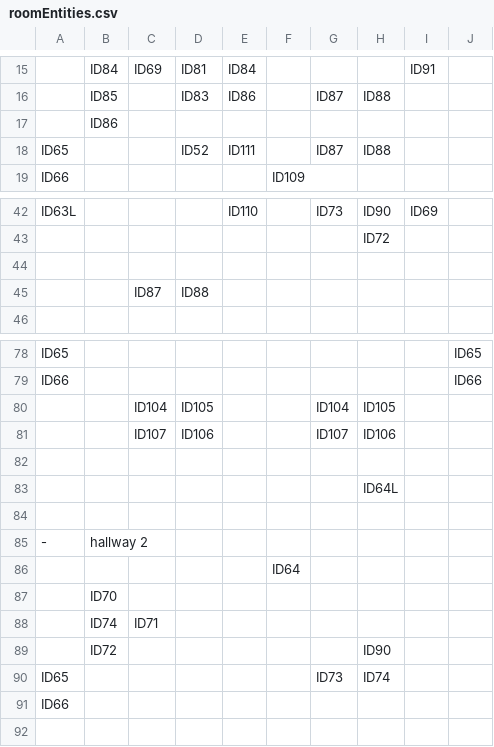
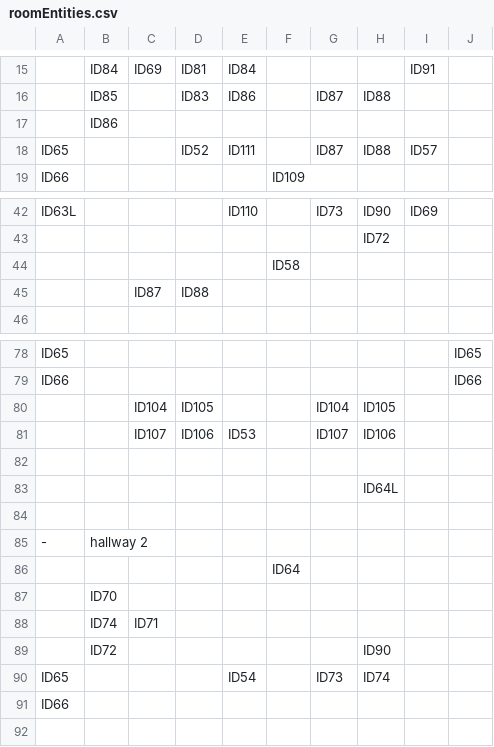
Before and after one commit to SE-ST-1-Grp-7/Zuul, a CSV file: Semesterprojekt/res/presets/roomEntities.csv, drawn as a sheet; only a part is shown, gaps mark what is left out.

Commit message:
added students

```diff
--- a/Semesterprojekt/res/presets/roomEntities.csv
+++ b/Semesterprojekt/res/presets/roomEntities.csv
@@ -17,3 +17,3 @@
      ,ID86 ,     ,     ,     ,     ,     ,     ,     ,
- ID65,     ,     , ID52,ID111,     , ID87, ID88,     ,
+ ID65,     ,     , ID52,ID111,     , ID87, ID88, ID57,
  ID66,     ,     ,     ,     ,ID109,     ,     ,     ,
@@ -43,3 +43,3 @@ ID63L,     ,     ,     ,ID110,     , ID73, ID90, ID69,
      ,     ,     ,     ,     ,     ,     , ID72,     ,
-     ,     ,     ,     ,     ,     ,     ,     ,     ,
+     ,     ,     ,     ,     , ID58,     ,     ,     ,
      ,     , ID87, ID88,     ,     ,     ,     ,     ,
@@ -80,3 +80,3 @@ ID63L,     ,     ,     ,ID110,     , ID73, ID90, ID69,
      ,     ,ID104,ID105,     ,     ,ID104,ID105,     ,
-     ,     ,ID107,ID106,     ,     ,ID107,ID106,     ,
+     ,     ,ID107,ID106, ID53,     ,ID107,ID106,     ,
      ,     ,     ,     ,     ,     ,     ,     ,     ,
@@ -89,3 +89,3 @@ ID63L,     ,     ,     ,ID110,     , ID73, ID90, ID69,
      , ID72,     ,     ,     ,     ,     , ID90,     ,
- ID65,     ,     ,     ,     ,     , ID73, ID74,     ,
+ ID65,     ,     ,     , ID54,     , ID73, ID74,     ,
  ID66,     ,     ,     ,     ,     ,     ,     ,     ,
```
